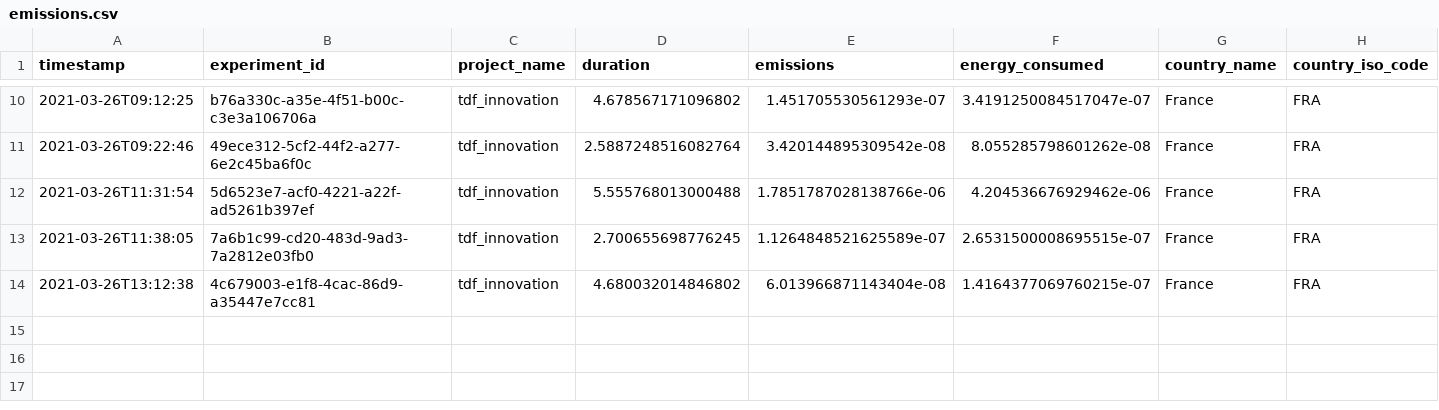
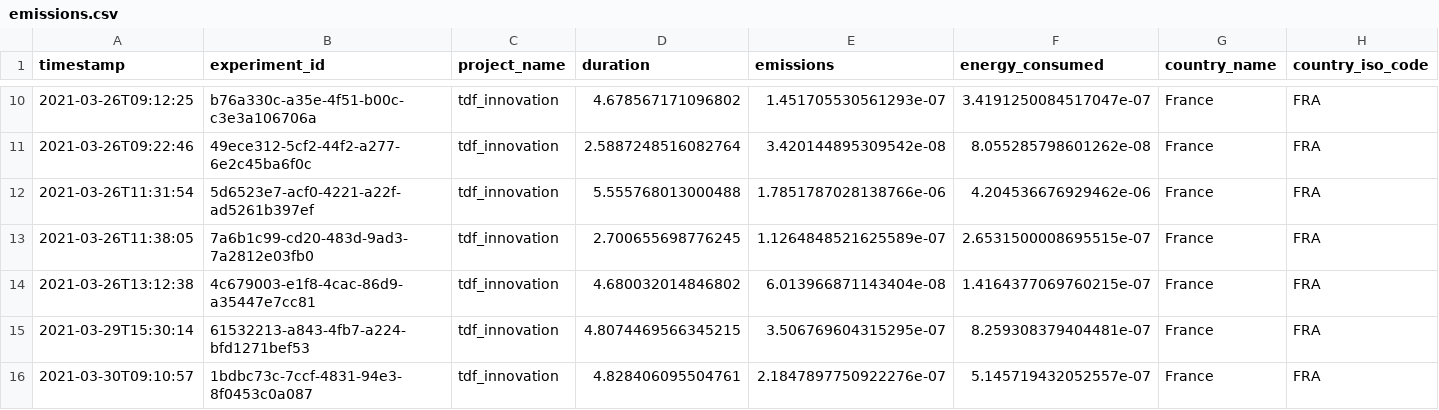
Before and after one commit to ahmedahma/datahub, a CSV file: notebooks/emissions.csv, drawn as a sheet; only a part is shown, gaps mark what is left out; rows hold the shown columns only; the diff names each change by its address in the sheet, - before the commit and + after, or states it on an @@ line.

```diff
--- a/notebooks/emissions.csv
+++ b/notebooks/emissions.csv
+row 15: 2021-03-29T15:30:14 | 61532213-a843-4fb7-a224-bfd1271bef53 | tdf_innovation | 4.8074469566345215 | 3.506769604315295e-07 | 8.259308379404481e-07 | France | FRA
+row 16: 2021-03-30T09:10:57 | 1bdbc73c-7ccf-4831-94e3-8f0453c0a087 | tdf_innovation | 4.828406095504761 | 2.1847897750922276e-07 | 5.145719432052557e-07 | France | FRA
```
Also changed, not shown: 16 other files.
